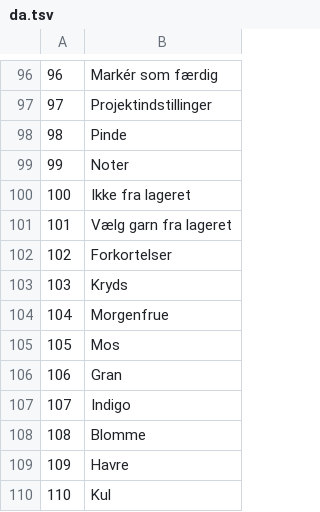
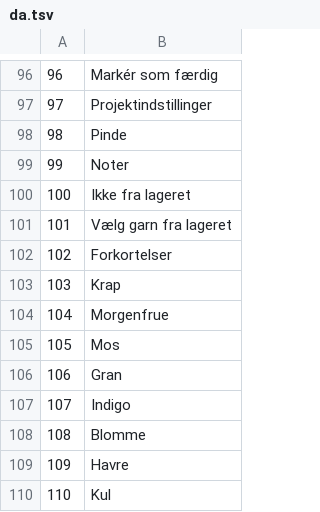
Before and after one commit to jackwallner/knit, a TSV file: scripts/l10n/da.tsv, drawn as a sheet; only a part is shown, gaps mark what is left out.

```diff
--- a/scripts/l10n/da.tsv
+++ b/scripts/l10n/da.tsv
@@ -102,3 +102,3 @@
 102	Forkortelser
-103	Kryds
+103	Krap
 104	Morgenfrue
```
Also changed, not shown: 5 other files.
